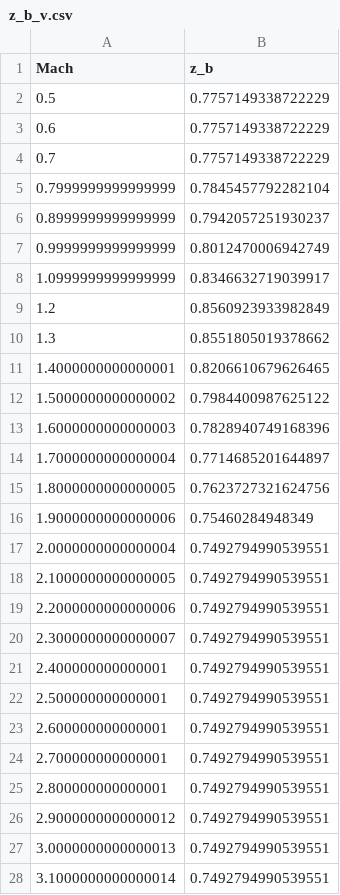
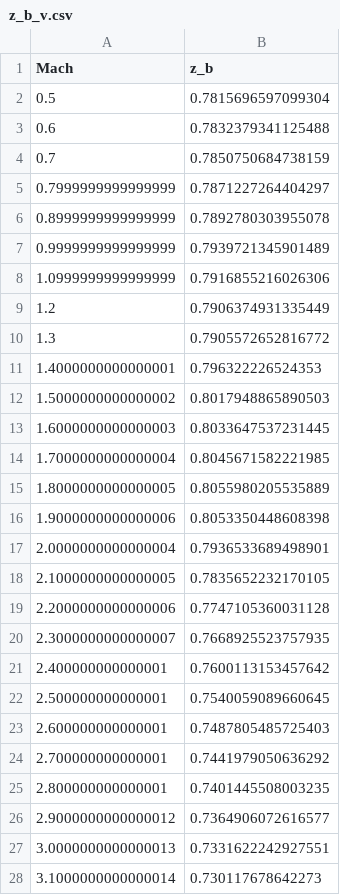
Before and after one commit to etozhemaxim/AIM-120_DZ, a CSV file: z_b_v.csv, drawn as a sheet; only a part is shown; the diff covers the shown part only.

```diff
--- a/z_b_v.csv
+++ b/z_b_v.csv
@@ -1,28 +1,28 @@
 Mach,z_b
-0.5,0.7757149338722229
-0.6,0.7757149338722229
-0.7,0.7757149338722229
-0.7999999999999999,0.7845457792282104
-0.8999999999999999,0.7942057251930237
-0.9999999999999999,0.8012470006942749
-1.0999999999999999,0.8346632719039917
-1.2,0.8560923933982849
-1.3,0.8551805019378662
-1.4000000000000001,0.8206610679626465
-1.5000000000000002,0.7984400987625122
-1.6000000000000003,0.7828940749168396
-1.7000000000000004,0.7714685201644897
-1.8000000000000005,0.7623727321624756
-1.9000000000000006,0.75460284948349
-2.0000000000000004,0.7492794990539551
-2.1000000000000005,0.7492794990539551
-2.2000000000000006,0.7492794990539551
-2.3000000000000007,0.7492794990539551
-2.400000000000001,0.7492794990539551
-2.500000000000001,0.7492794990539551
-2.600000000000001,0.7492794990539551
-2.700000000000001,0.7492794990539551
-2.800000000000001,0.7492794990539551
-2.9000000000000012,0.7492794990539551
-3.0000000000000013,0.7492794990539551
-3.1000000000000014,0.7492794990539551
+0.5,0.7815696597099304
+0.6,0.7832379341125488
+0.7,0.7850750684738159
+0.7999999999999999,0.7871227264404297
+0.8999999999999999,0.7892780303955078
+0.9999999999999999,0.7939721345901489
+1.0999999999999999,0.7916855216026306
+1.2,0.7906374931335449
+1.3,0.7905572652816772
+1.4000000000000001,0.796322226524353
+1.5000000000000002,0.8017948865890503
+1.6000000000000003,0.8033647537231445
+1.7000000000000004,0.8045671582221985
+1.8000000000000005,0.8055980205535889
+1.9000000000000006,0.8053350448608398
+2.0000000000000004,0.7936533689498901
+2.1000000000000005,0.7835652232170105
+2.2000000000000006,0.7747105360031128
+2.3000000000000007,0.7668925523757935
+2.400000000000001,0.7600113153457642
+2.500000000000001,0.7540059089660645
+2.600000000000001,0.7487805485725403
+2.700000000000001,0.7441979050636292
+2.800000000000001,0.7401445508003235
+2.9000000000000012,0.7364906072616577
+3.0000000000000013,0.7331622242927551
+3.1000000000000014,0.730117678642273
```
Also changed, not shown: 9 edited cells elsewhere in this file, all_angles_data.csv, c_y_alpha_sum.csv, 11 other files.
